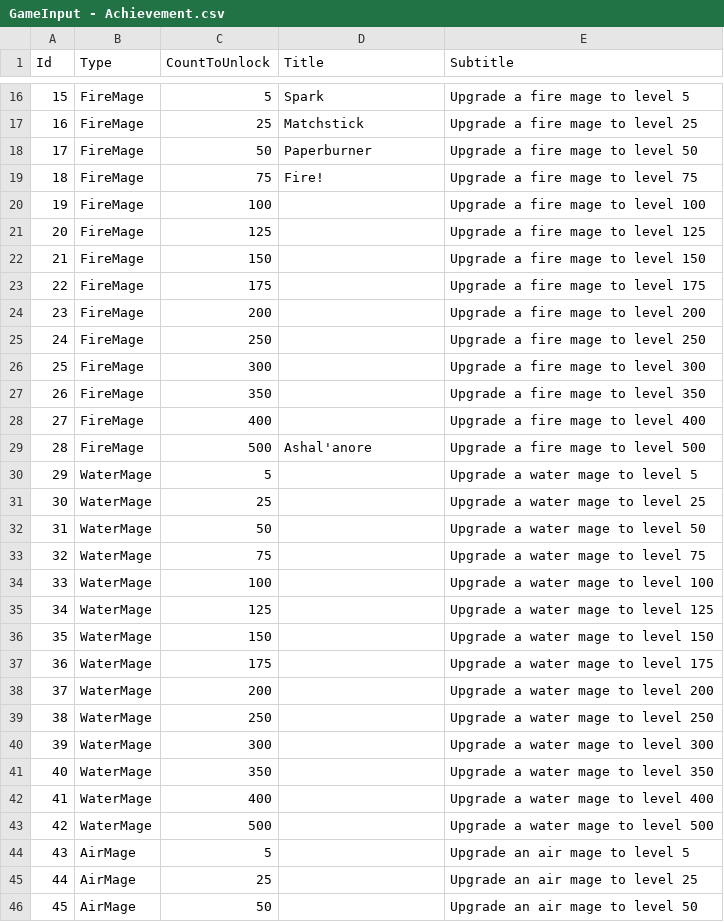
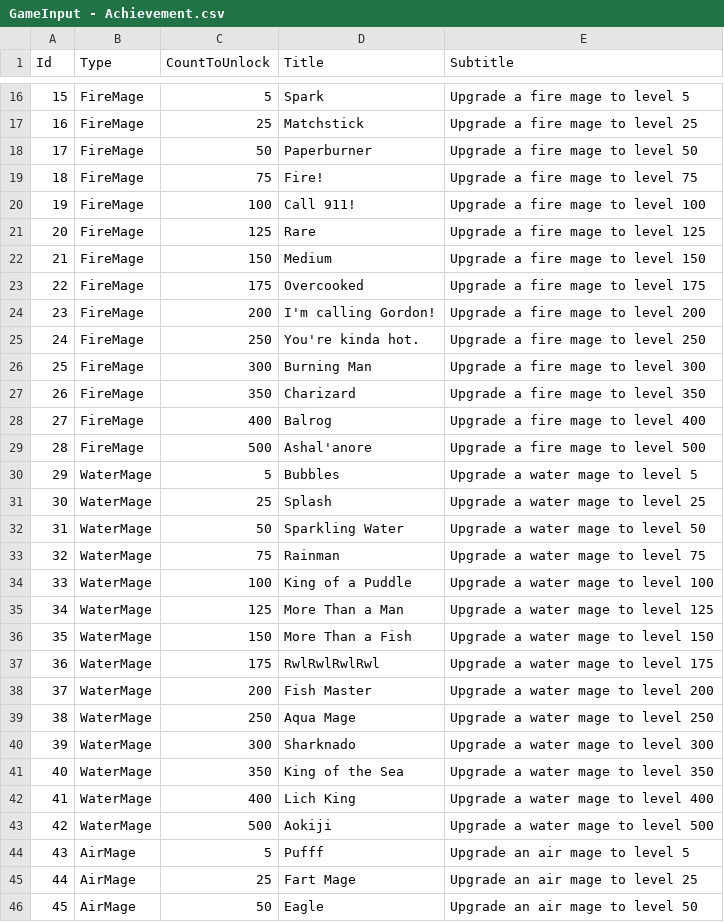
Before and after one commit to yildirimgoks/backup_idleTowerDef, a CSV file: IdleTowerDefence/Assets/Resources/GameInput - Achievement.csv, drawn as a sheet; only a part is shown, gaps mark what is left out; the diff covers the shown part only.

Commit message:
update achievement and wave csvs

```diff
--- a/IdleTowerDefence/Assets/Resources/GameInput - Achievement.csv
+++ b/IdleTowerDefence/Assets/Resources/GameInput - Achievement.csv
@@ -19,28 +19,28 @@ Id,Type,CountToUnlock,Title,Subtitle
 18,FireMage,75,Fire!,Upgrade a fire mage to level 75
-19,FireMage,100,,Upgrade a fire mage to level 100
-20,FireMage,125,,Upgrade a fire mage to level 125
-21,FireMage,150,,Upgrade a fire mage to level 150
-22,FireMage,175,,Upgrade a fire mage to level 175
-23,FireMage,200,,Upgrade a fire mage to level 200
-24,FireMage,250,,Upgrade a fire mage to level 250
-25,FireMage,300,,Upgrade a fire mage to level 300
-26,FireMage,350,,Upgrade a fire mage to level 350
-27,FireMage,400,,Upgrade a fire mage to level 400
+19,FireMage,100,Call 911!,Upgrade a fire mage to level 100
+20,FireMage,125,Rare,Upgrade a fire mage to level 125
+21,FireMage,150,Medium,Upgrade a fire mage to level 150
+22,FireMage,175,Overcooked,Upgrade a fire mage to level 175
+23,FireMage,200,I'm calling Gordon!,Upgrade a fire mage to level 200
+24,FireMage,250,You're kinda hot.,Upgrade a fire mage to level 250
+25,FireMage,300,Burning Man,Upgrade a fire mage to level 300
+26,FireMage,350,Charizard,Upgrade a fire mage to level 350
+27,FireMage,400,Balrog,Upgrade a fire mage to level 400
 28,FireMage,500,Ashal'anore,Upgrade a fire mage to level 500
-29,WaterMage,5,,Upgrade a water mage to level 5
-30,WaterMage,25,,Upgrade a water mage to level 25
-31,WaterMage,50,,Upgrade a water mage to level 50
-32,WaterMage,75,,Upgrade a water mage to level 75
-33,WaterMage,100,,Upgrade a water mage to level 100
-34,WaterMage,125,,Upgrade a water mage to level 125
-35,WaterMage,150,,Upgrade a water mage to level 150
-36,WaterMage,175,,Upgrade a water mage to level 175
-37,WaterMage,200,,Upgrade a water mage to level 200
-38,WaterMage,250,,Upgrade a water mage to level 250
-39,WaterMage,300,,Upgrade a water mage to level 300
-40,WaterMage,350,,Upgrade a water mage to level 350
-41,WaterMage,400,,Upgrade a water mage to level 400
-42,WaterMage,500,,Upgrade a water mage to level 500
-43,AirMage,5,,Upgrade an air mage to level 5
-44,AirMage,25,,Upgrade an air mage to level 25
-45,AirMage,50,,Upgrade an air mage to level 50
+29,WaterMage,5,Bubbles,Upgrade a water mage to level 5
+30,WaterMage,25,Splash,Upgrade a water mage to level 25
+31,WaterMage,50,Sparkling Water,Upgrade a water mage to level 50
+32,WaterMage,75,Rainman,Upgrade a water mage to level 75
+33,WaterMage,100,King of a Puddle,Upgrade a water mage to level 100
+34,WaterMage,125,More Than a Man,Upgrade a water mage to level 125
+35,WaterMage,150,More Than a Fish,Upgrade a water mage to level 150
+36,WaterMage,175,RwlRwlRwlRwl,Upgrade a water mage to level 175
+37,WaterMage,200,Fish Master,Upgrade a water mage to level 200
+38,WaterMage,250,Aqua Mage,Upgrade a water mage to level 250
+39,WaterMage,300,Sharknado,Upgrade a water mage to level 300
+40,WaterMage,350,King of the Sea,Upgrade a water mage to level 350
+41,WaterMage,400,Lich King,Upgrade a water mage to level 400
+42,WaterMage,500,Aokiji,Upgrade a water mage to level 500
+43,AirMage,5,Pufff,Upgrade an air mage to level 5
+44,AirMage,25,Fart Mage,Upgrade an air mage to level 25
+45,AirMage,50,Eagle,Upgrade an air mage to level 50
```
Also changed, not shown: 11 edited cells elsewhere in this file, IdleTowerDefence/Assets/Resources/GameInput - Wave.csv.
